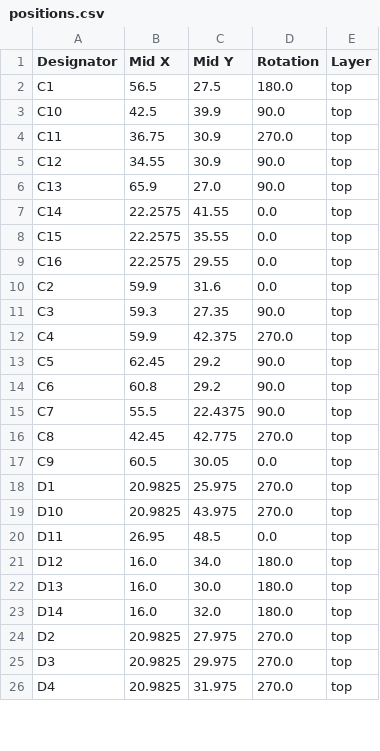
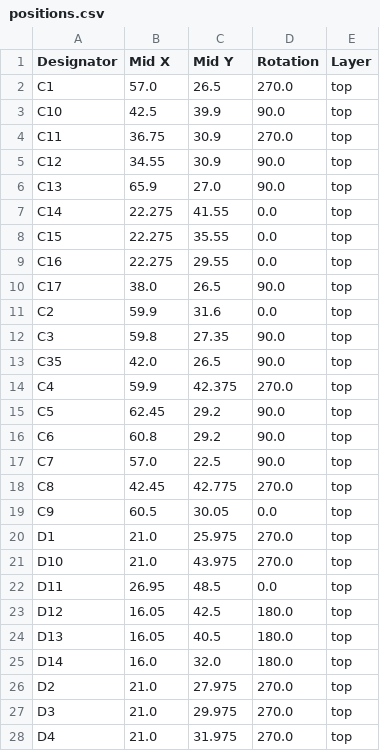
Before and after one commit to revk/ESP32-Flasher, a CSV file: PCB/Flasher/production/positions.csv, drawn as a sheet; only a part is shown; the diff covers the shown part only.

```diff
--- a/PCB/Flasher/production/positions.csv
+++ b/PCB/Flasher/production/positions.csv
@@ -1,3 +1,3 @@
 Designator,Mid X,Mid Y,Rotation,Layer
-C1,56.5,27.5,180.0,top
+C1,57.0,26.5,270.0,top
 C10,42.5,39.9,90.0,top
@@ -6,7 +6,9 @@ C12,34.55,30.9,90.0,top
 C13,65.9,27.0,90.0,top
-C14,22.2575,41.55,0.0,top
-C15,22.2575,35.55,0.0,top
-C16,22.2575,29.55,0.0,top
+C14,22.275,41.55,0.0,top
+C15,22.275,35.55,0.0,top
+C16,22.275,29.55,0.0,top
+C17,38.0,26.5,90.0,top
 C2,59.9,31.6,0.0,top
-C3,59.3,27.35,90.0,top
+C3,59.8,27.35,90.0,top
+C35,42.0,26.5,90.0,top
 C4,59.9,42.375,270.0,top
@@ -14,13 +16,13 @@ C5,62.45,29.2,90.0,top
 C6,60.8,29.2,90.0,top
-C7,55.5,22.4375,90.0,top
+C7,57.0,22.5,90.0,top
 C8,42.45,42.775,270.0,top
 C9,60.5,30.05,0.0,top
-D1,20.9825,25.975,270.0,top
-D10,20.9825,43.975,270.0,top
+D1,21.0,25.975,270.0,top
+D10,21.0,43.975,270.0,top
 D11,26.95,48.5,0.0,top
-D12,16.0,34.0,180.0,top
-D13,16.0,30.0,180.0,top
+D12,16.05,42.5,180.0,top
+D13,16.05,40.5,180.0,top
 D14,16.0,32.0,180.0,top
-D2,20.9825,27.975,270.0,top
-D3,20.9825,29.975,270.0,top
-D4,20.9825,31.975,270.0,top
+D2,21.0,27.975,270.0,top
+D3,21.0,29.975,270.0,top
+D4,21.0,31.975,270.0,top
```
Also changed, not shown: 8 edited cells elsewhere in this file, PCB/Flasher/production/bom.csv, PCB/Flasher/production/designators.csv, 15 other files.
